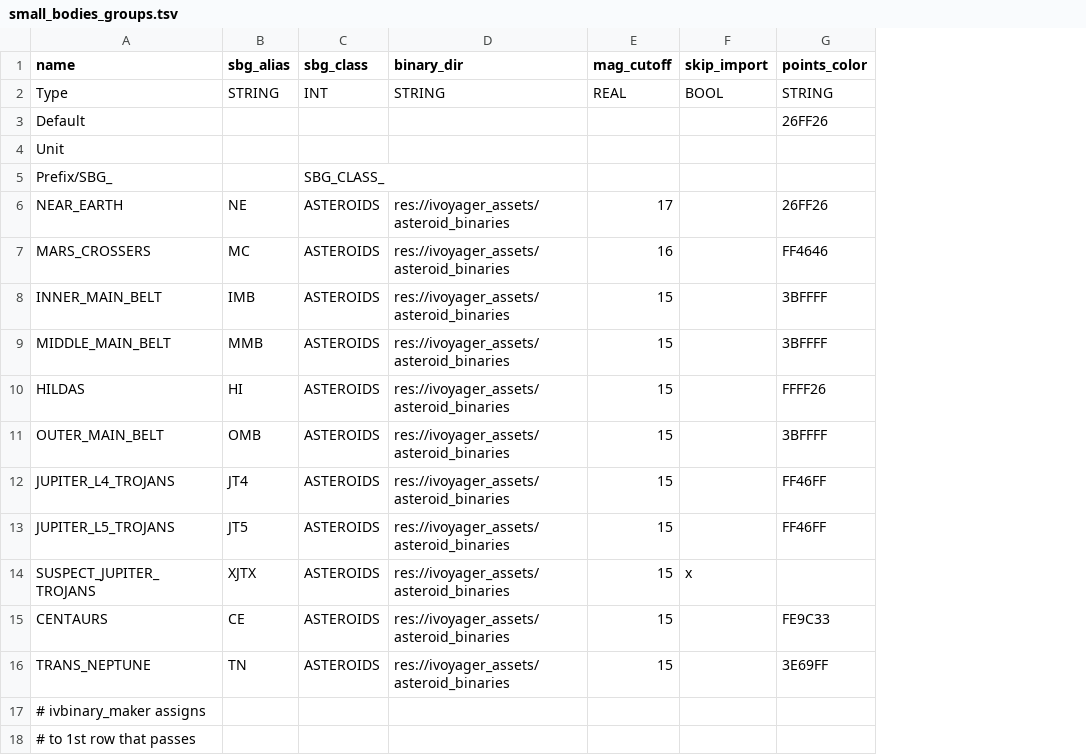
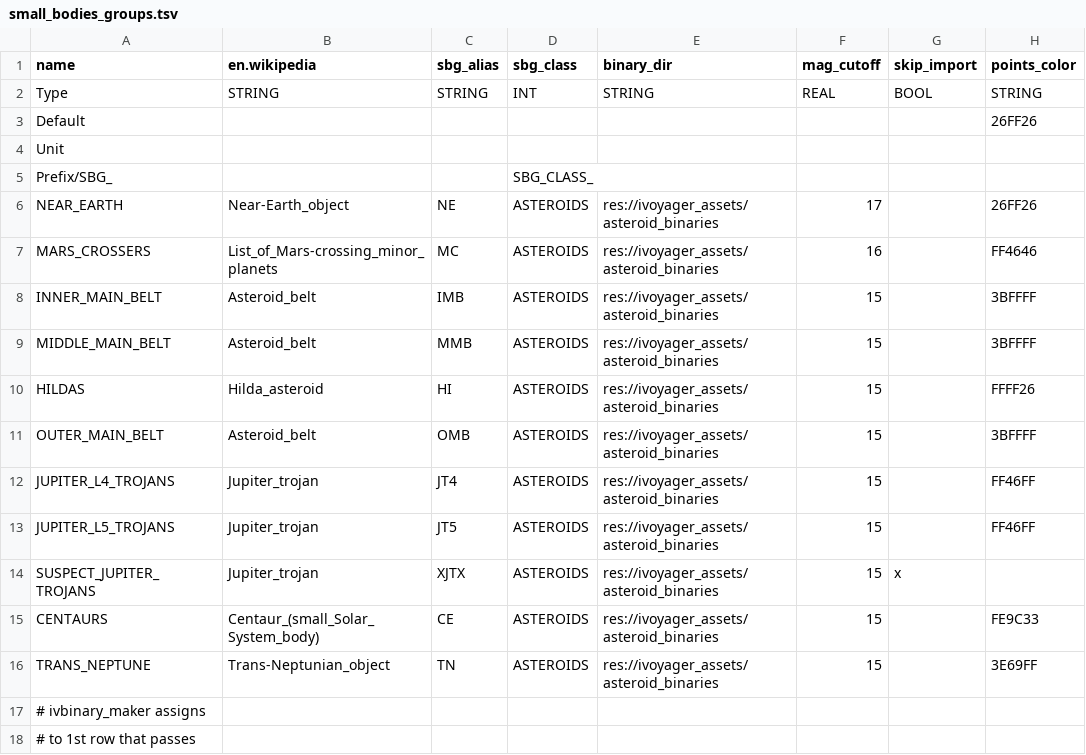
Before and after one commit to ivoyager/ivoyager, a TSV file: data/solar_system/small_bodies_groups.tsv, drawn as a sheet; only a part is shown; the diff names each change by its address in the sheet, - before the commit and + after, or states it on an @@ line.

```diff
--- a/data/solar_system/small_bodies_groups.tsv
+++ b/data/solar_system/small_bodies_groups.tsv
+column B (en.wikipedia), rows 2-16: STRING |  |  |  | Near-Earth_object | List_of_Mars-crossing_minor_planets | Asteroid_belt | Asteroid_belt | Hilda_asteroid | Asteroid_belt | Jupiter_trojan | Jupiter_trojan | Jupiter_trojan | Centaur_(small_Solar_System_body) | Trans-Neptunian_object
```
Also changed, not shown: data/solar_system/wiki_extras.tsv, data/text/entities_text.csv, 4 other files.
